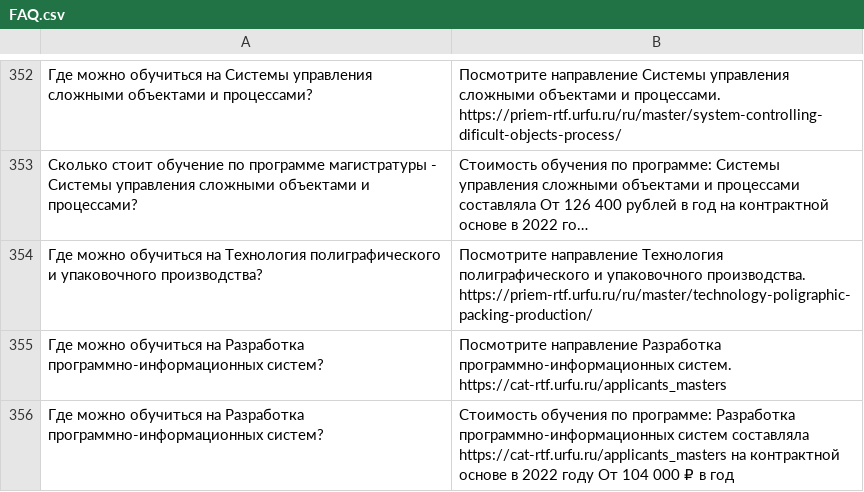
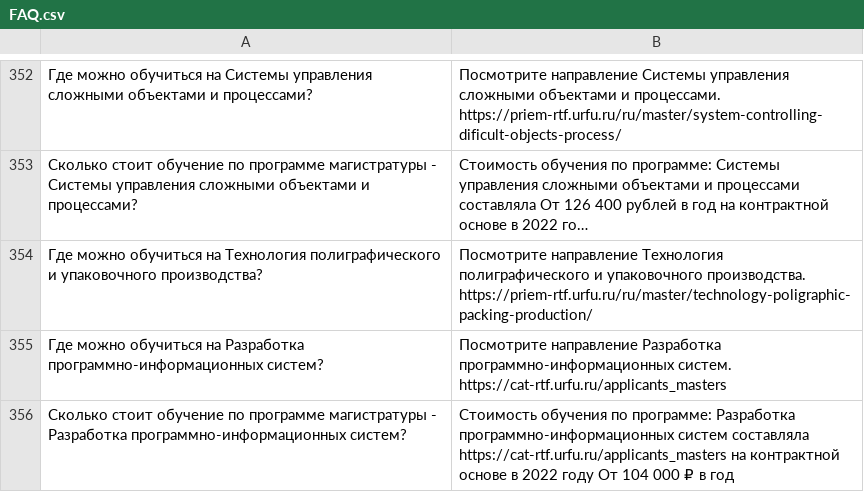
Before and after one commit to Adyuzhev/Tg-bot, a CSV file: FAQ.csv, drawn as a sheet; only a part is shown, gaps mark what is left out; long unchanged cells end in …; the diff names each change by its address in the sheet, - before the commit and + after, or states it on an @@ line.

Commit message:
update faqs

```diff
--- a/FAQ.csv
+++ b/FAQ.csv
-A356: Где можно обучиться на Разработка программно-информационных…
+A356: Сколько стоит обучение по программе магистратуры - Разработка программно-информационных…
```
